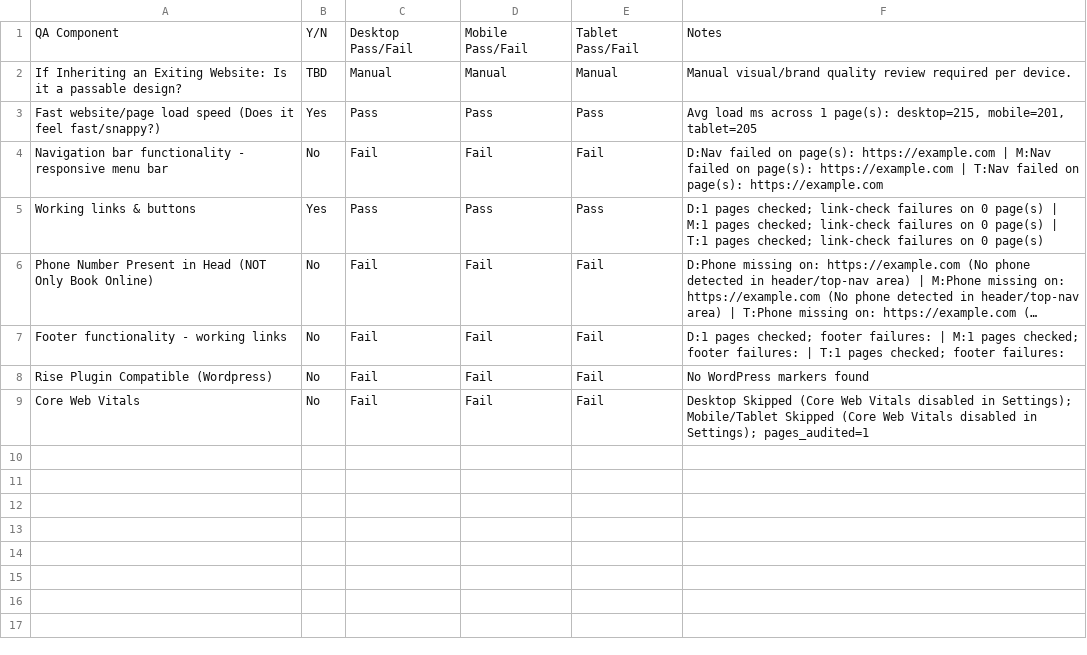
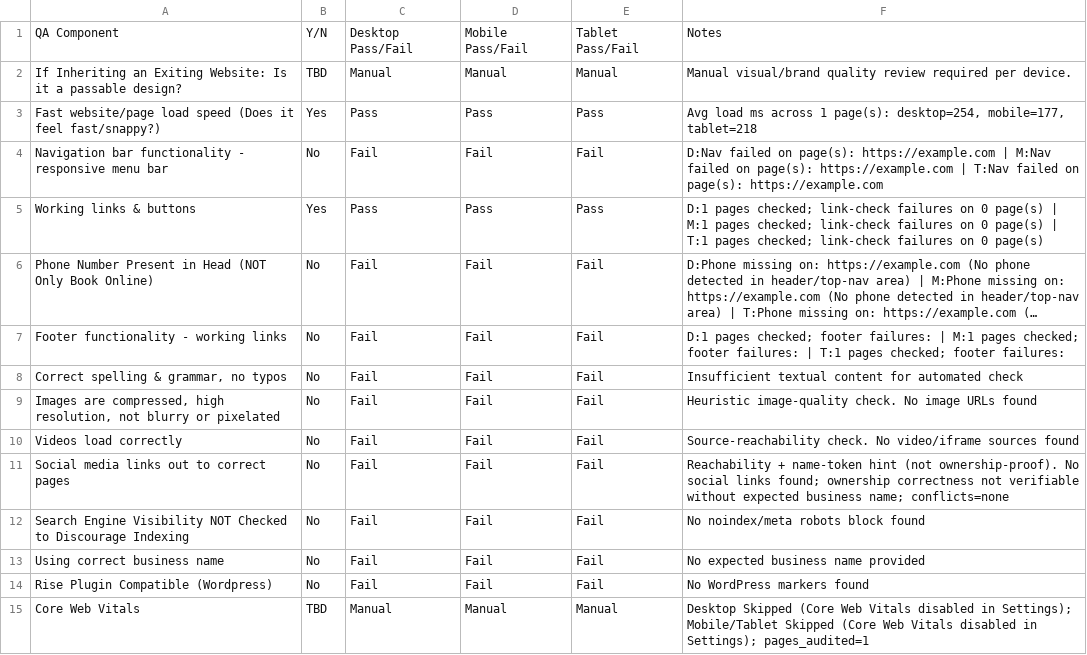
Before and after one commit to BmoandShiro/Auto-Website-Checker, a CSV file: qa_results.csv, drawn as a sheet; long unchanged cells end in …; addresses are those after the commit; the diff names each change by its address in the sheet, - before the commit and + after, or states it on an @@ line.

Commit message:
added new checks

```diff
--- a/qa_results.csv
+++ b/qa_results.csv
-F3: …1 page(s): desktop=215, mobile=201, tablet=205
+F3: …1 page(s): desktop=254, mobile=177, tablet=218
+row 8: Correct spelling & grammar, no typos | No | Fail | Fail | Fail | Insufficient textual content for automated check
+row 9: Images are compressed, high resolution, not blurry or pixelated | No | Fail | Fail | Fail | Heuristic image-quality check. No image URLs found
+row 10: Videos load correctly | No | Fail | Fail | Fail | Source-reachability check. No video/iframe sources found
+row 11: Social media links out to correct pages | No | Fail | Fail | Fail | Reachability + name-token hint (not ownership-proof). No social links found; ownership correctness not verifiable without expected business name; conflicts=none
+row 12: Search Engine Visibility NOT Checked to Discourage Indexing | No | Fail | Fail | Fail | No noindex/meta robots block found
+row 13: Using correct business name | No | Fail | Fail | Fail | No expected business name provided
-B15: No
+B15: TBD
-C15: Fail
+C15: Manual
-D15: Fail
+D15: Manual
-E15: Fail
+E15: Manual
```
Also changed, not shown: 4 other files.
